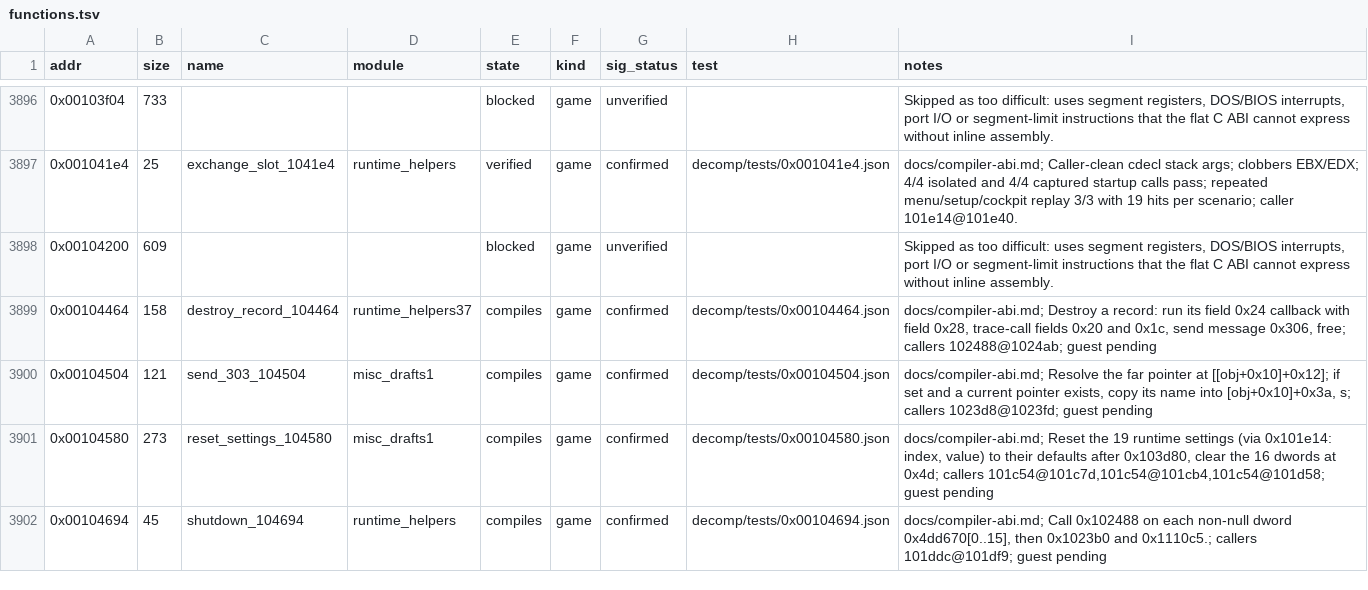
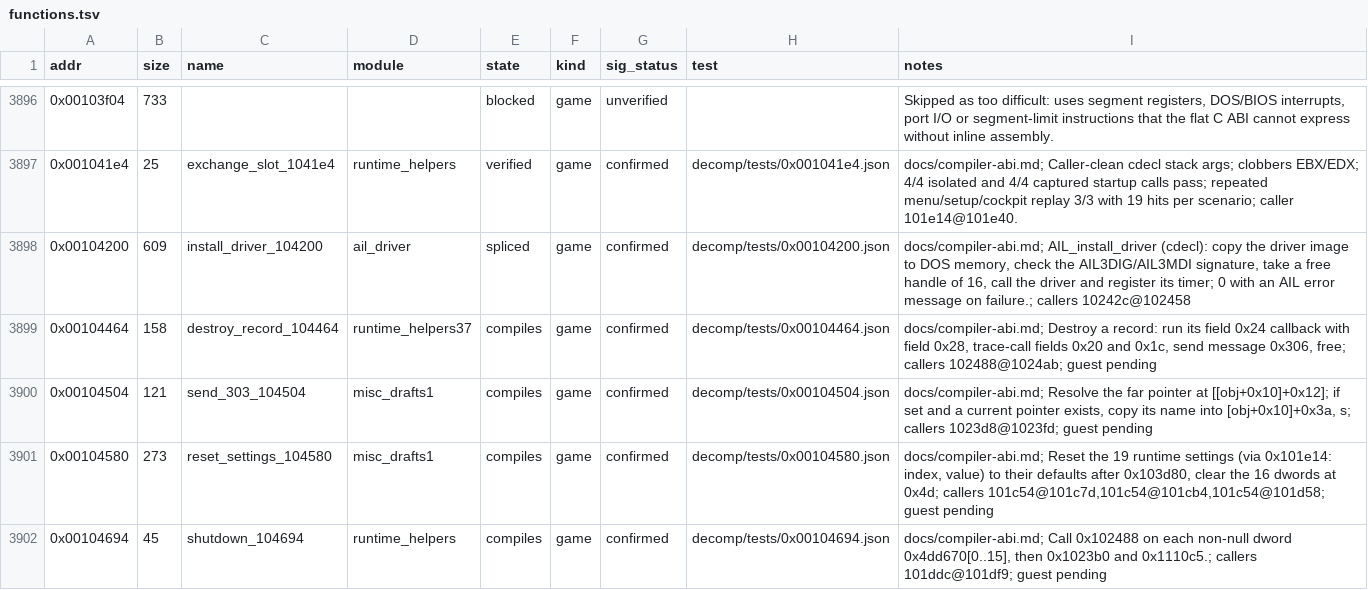
Before and after one commit to Grumbel/ef2000-port, a TSV file: decomp/symbols/functions.tsv, drawn as a sheet; only a part is shown, gaps mark what is left out.

```diff
--- a/decomp/symbols/functions.tsv
+++ b/decomp/symbols/functions.tsv
@@ -3897,3 +3897,3 @@ addr	size	name	module	state	kind	sig_status	test	notes
 0x001041e4	25	exchange_slot_1041e4	runtime_helpers	verified	game	confirmed	decomp/tests/0x001041e4.json	docs/compiler-abi.md; Caller-clean cdecl stack args; clobbers EBX/EDX; 4/4 isolated and 4/4 captured startup calls pass; repeated menu/setup/cockpit replay 3/3 with 19 hits per scenario; caller 101e14@101e40.
-0x00104200	609			blocked	game	unverified		Skipped as too difficult: uses segment registers, DOS/BIOS interrupts, port I/O or segment-limit instructions that the flat C ABI cannot express without inline assembly.
+0x00104200	609	install_driver_104200	ail_driver	spliced	game	confirmed	decomp/tests/0x00104200.json	docs/compiler-abi.md; AIL_install_driver (cdecl): copy the driver image to DOS memory, check the AIL3DIG/AIL3MDI signature, take a free handle of 16, call the driver and register its timer; 0 with an AIL error message on failure.; callers 10242c@102458
 0x00104464	158	destroy_record_104464	runtime_helpers37	compiles	game	confirmed	decomp/tests/0x00104464.json	docs/compiler-abi.md; Destroy a record: run its field 0x24 callback with field 0x28, trace-call fields 0x20 and 0x1c, send message 0x306, free; callers 102488@1024ab; guest pending
```
Also changed, not shown: decomp/symbols/globals.tsv, decomp/symbols/signatures.tsv, 6 other files.
